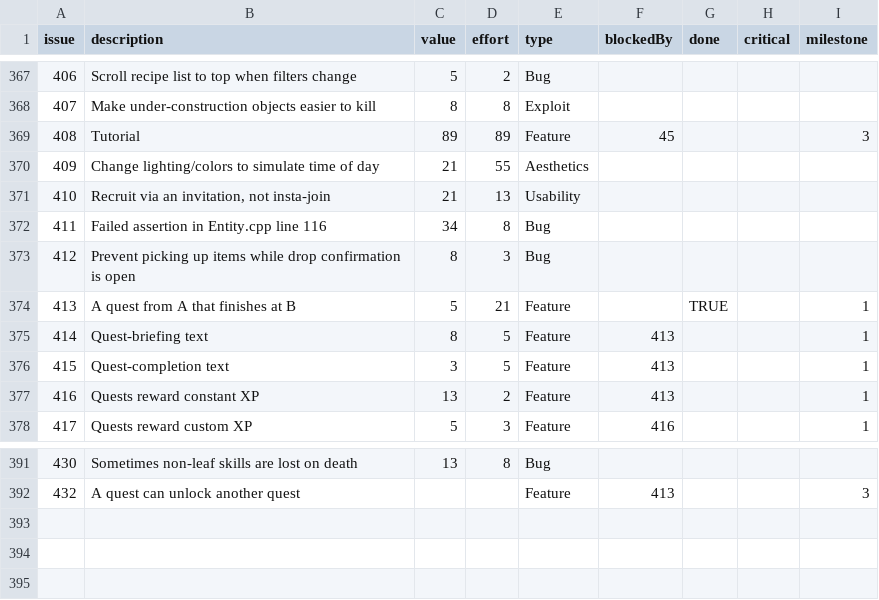
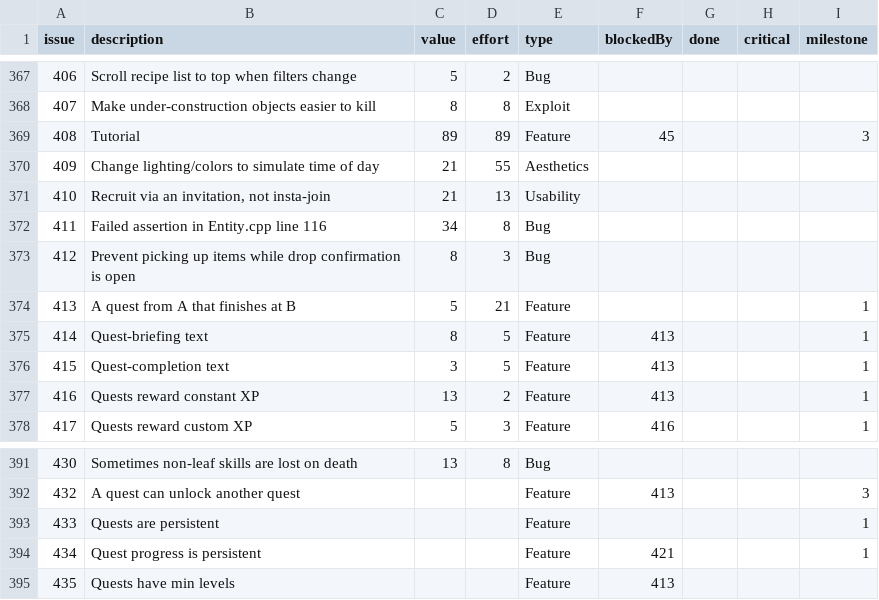
Before and after one commit to timgurto/Hellas, a CSV file: doc/backlog/backlog.csv, drawn as a sheet; only a part is shown, gaps mark what is left out.

Commit message:
Commit uncommited quest work
Old work; I don't quite understand it.  The functional change involves
refreshing object windows.

```diff
--- a/doc/backlog/backlog.csv
+++ b/doc/backlog/backlog.csv
@@ -373,3 +373,3 @@ issue,description,value,effort,type,blockedBy,done,critical,milestone
 412,Prevent picking up items while drop confirmation is open,8,3,Bug,,,,
-413,A quest from A that finishes at B,5,21,Feature,,TRUE,,1
+413,A quest from A that finishes at B,5,21,Feature,,,,1
 414,Quest-briefing text,8,5,Feature,413,,,1
@@ -392 +392,4 @@ issue,description,value,effort,type,blockedBy,done,critical,milestone
 432,A quest can unlock another quest,,,Feature,413,,,3
+433,Quests are persistent,,,Feature,,,,1
+434,Quest progress is persistent,,,Feature,421,,,1
+435,Quests have min levels,,,Feature,413,,,
```
Also changed, not shown: 1 other file.
